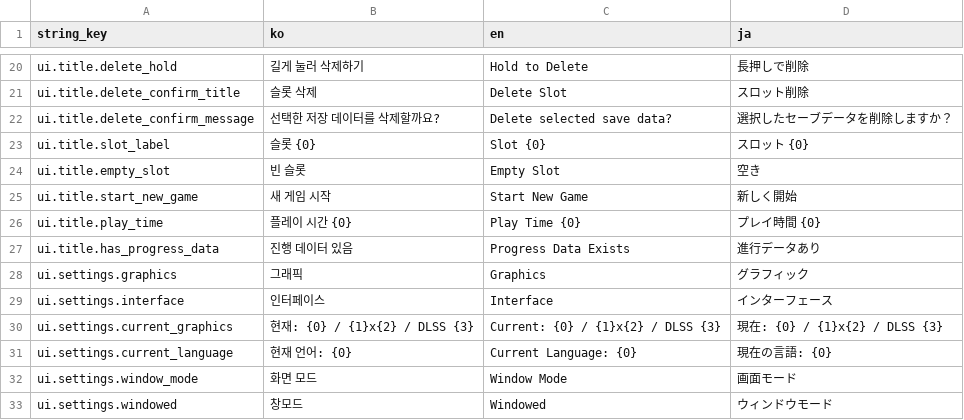
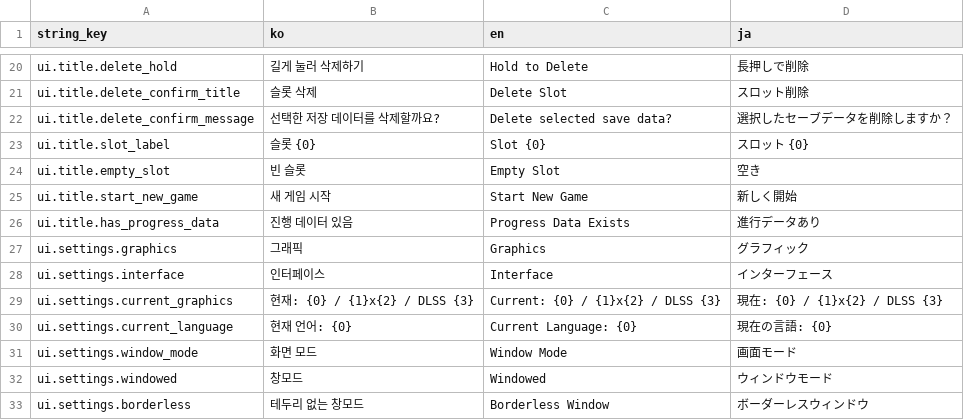
Before and after one commit to octopus7/extraction_shooter, a CSV file: TunaSweeper/Content/Data/UITextStrings.csv, drawn as a sheet; only a part is shown, gaps mark what is left out; the shorter side is filled out with more unchanged rows; the diff names each change by its address in the sheet, - before the commit and + after, or states it on an @@ line.

```diff
--- a/TunaSweeper/Content/Data/UITextStrings.csv
+++ b/TunaSweeper/Content/Data/UITextStrings.csv
-row 26: ui.title.play_time | 플레이 시간 {0} | Play Time {0} | プレイ時間 {0}
```
Also changed, not shown: 6 other files.
